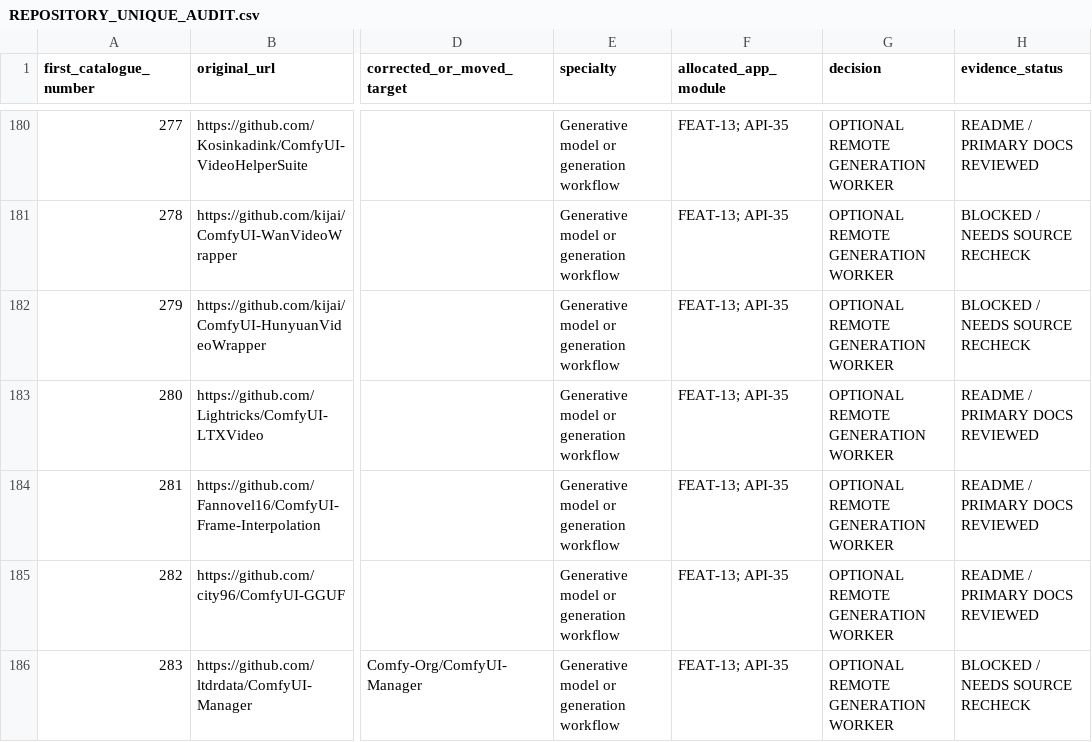
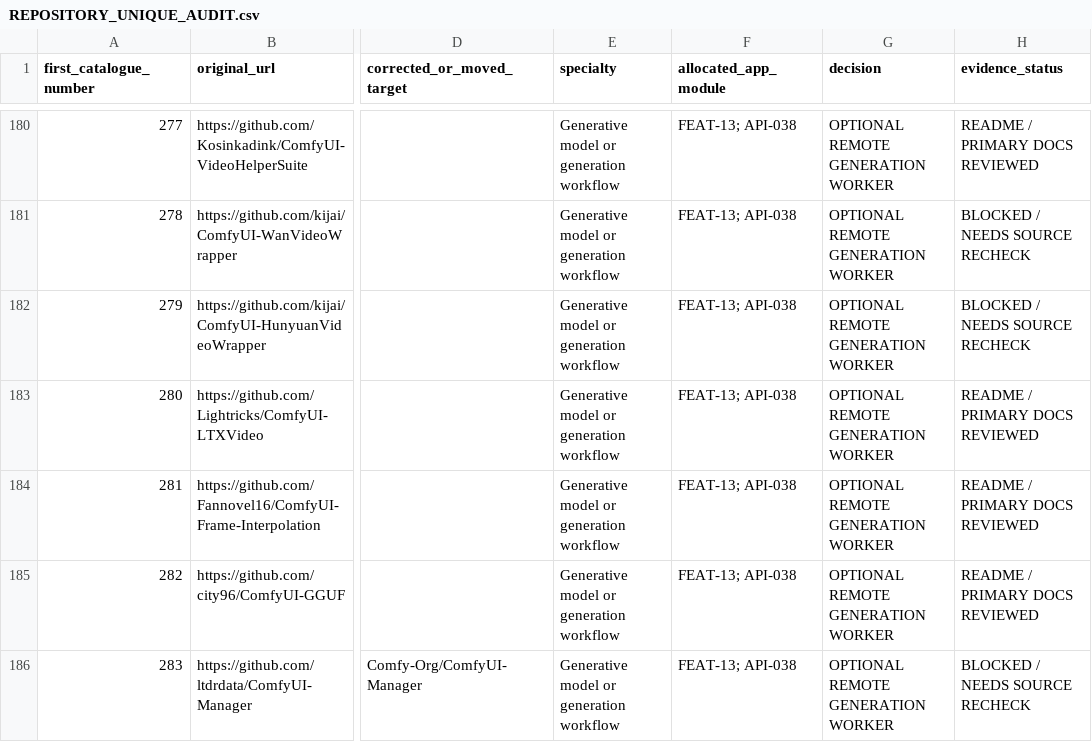
Before and after one commit to HasibBot4u/Edit, a CSV file: docs/REPOSITORY_UNIQUE_AUDIT.csv, drawn as a sheet; only a part is shown, gaps mark what is left out; the diff covers the shown part only; the diff names each change by its address in the sheet, - before the commit and + after, or states it on an @@ line.

```diff
--- a/docs/REPOSITORY_UNIQUE_AUDIT.csv
+++ b/docs/REPOSITORY_UNIQUE_AUDIT.csv
-F180:F186 (allocated_app_module): FEAT-13; API-35
+F180:F186 (allocated_app_module): FEAT-13; API-038
```
Also changed, not shown: 192 edited cells elsewhere in this file, 18 other files.
